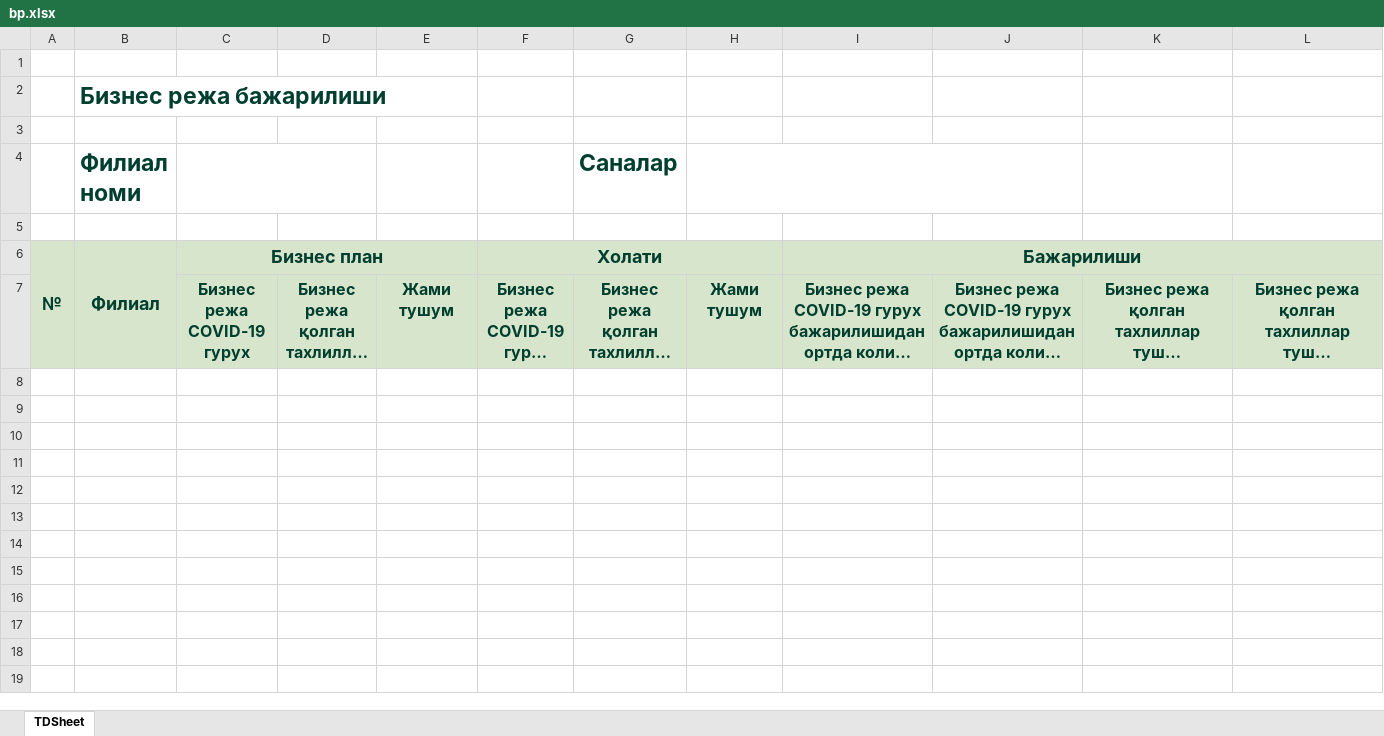
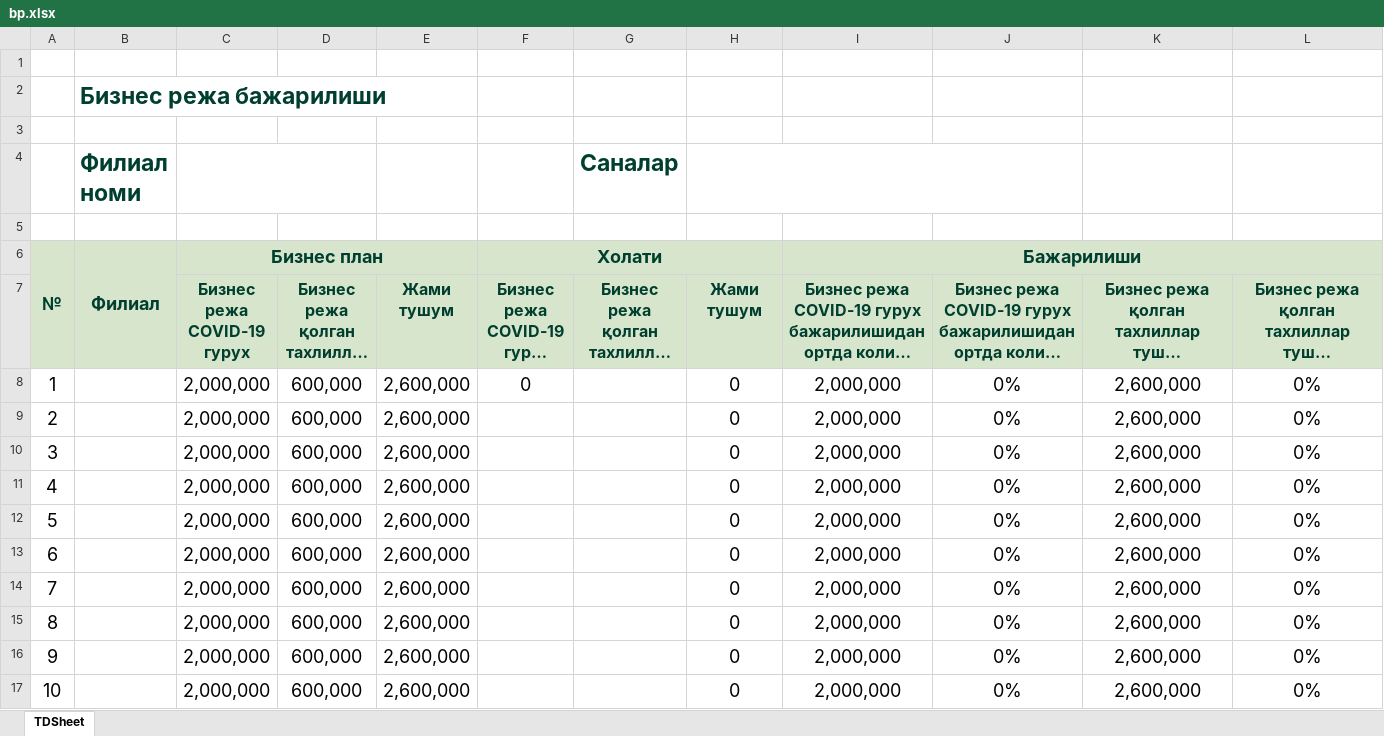
Before and after one commit to vazya2345/soglomdi, an Excel workbook: web/excel/bp.xlsx, sheet TDSheet, drawn as a sheet; only a part is shown; long unchanged cells end in …; values as stored, in another font and other column widths than the file's, no borders; rows hold the shown columns only; the diff covers the shown part only; the diff names each change by its address in the sheet, - before the commit and + after, or states it on an @@ line.

```diff
--- a/web/excel/bp.xlsx (sheet TDSheet)
+++ b/web/excel/bp.xlsx (sheet TDSheet)
-G4 alignment: left
+G4 alignment: center
+row 8: 1 |  | 2,000,000 | 600,000 | 2,600,000 | 0 |  | 0 | 2,000,000 | 0% | 2,600,000 | 0%
+row 9: 2 |  | 2,000,000 | 600,000 | 2,600,000 |  |  | 0 | 2,000,000 | 0% | 2,600,000 | 0%
+row 10: 3 |  | 2,000,000 | 600,000 | 2,600,000 |  |  | 0 | 2,000,000 | 0% | 2,600,000 | 0%
+row 11: 4 |  | 2,000,000 | 600,000 | 2,600,000 |  |  | 0 | 2,000,000 | 0% | 2,600,000 | 0%
+row 12: 5 |  | 2,000,000 | 600,000 | 2,600,000 |  |  | 0 | 2,000,000 | 0% | 2,600,000 | 0%
+row 13: 6 |  | 2,000,000 | 600,000 | 2,600,000 |  |  | 0 | 2,000,000 | 0% | 2,600,000 | 0%
+row 14: 7 |  | 2,000,000 | 600,000 | 2,600,000 |  |  | 0 | 2,000,000 | 0% | 2,600,000 | 0%
+row 15: 8 |  | 2,000,000 | 600,000 | 2,600,000 |  |  | 0 | 2,000,000 | 0% | 2,600,000 | 0%
+row 16: 9 |  | 2,000,000 | 600,000 | 2,600,000 |  |  | 0 | 2,000,000 | 0% | 2,600,000 | 0%
+row 17: 10 |  | 2,000,000 | 600,000 | 2,600,000 |  |  | 0 | 2,000,000 | 0% | 2,600,000 | 0%
```
Also changed, not shown: 13 added rows elsewhere in this sheet, 1 other file.
